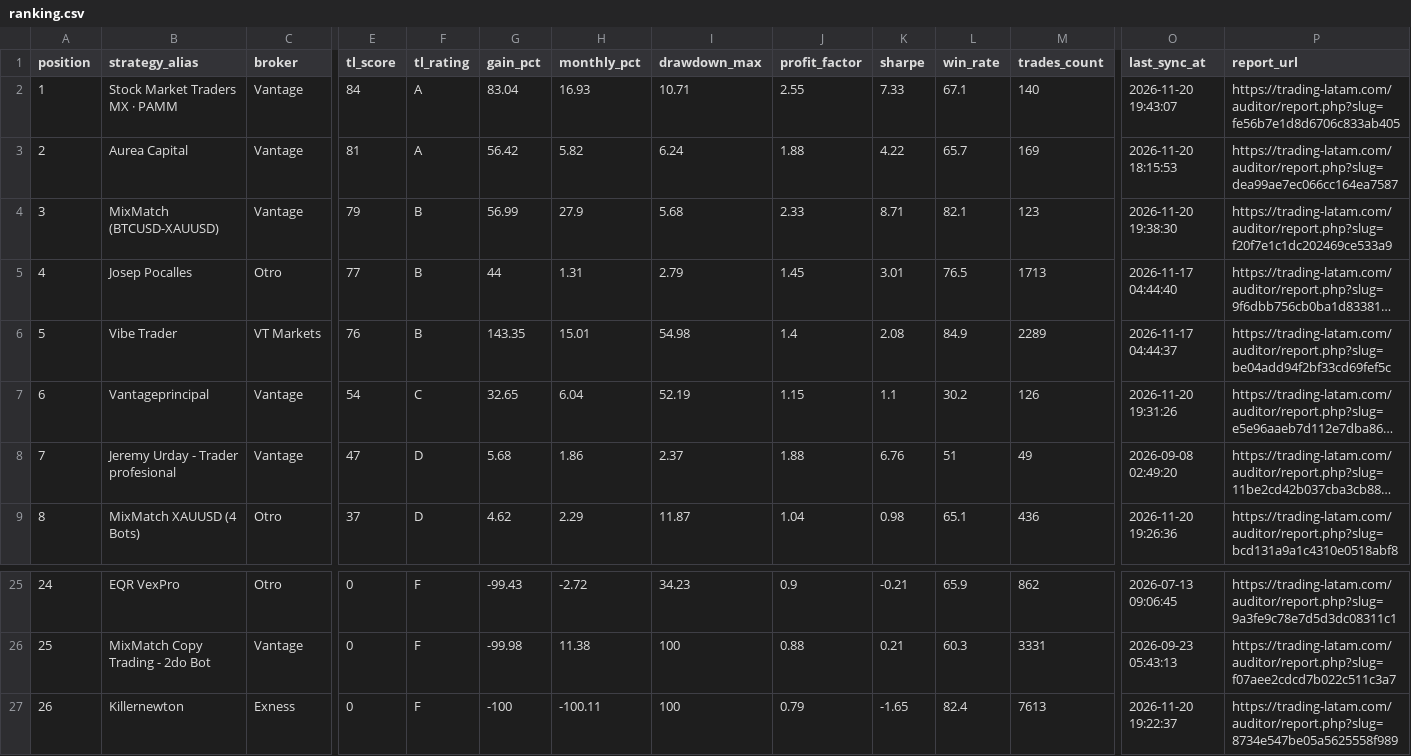
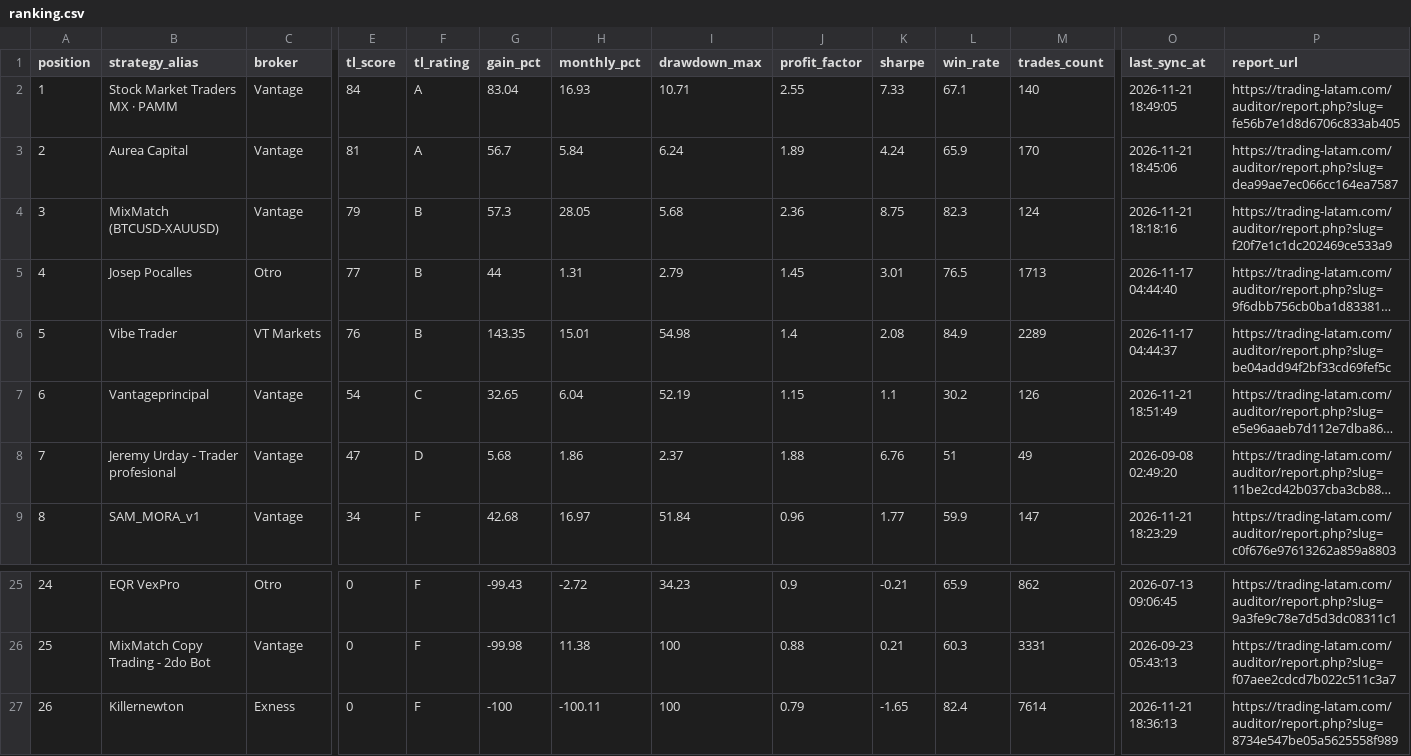
Before and after one commit to gerencia154/ranking-traders-latam, a CSV file: data/ranking.csv, drawn as a sheet; only a part is shown, gaps mark what is left out; long unchanged cells end in …; the diff covers the shown part only; the diff names each change by its address in the sheet, - before the commit and + after, or states it on an @@ line.

```diff
--- a/data/ranking.csv
+++ b/data/ranking.csv
-O2 (last_sync_at): 2026-11-20 19:43:07
+O2 (last_sync_at): 2026-11-21 18:49:05
-G3 (gain_pct): 56.42
+G3 (gain_pct): 56.7
-H3 (monthly_pct): 5.82
+H3 (monthly_pct): 5.84
-J3 (profit_factor): 1.88
+J3 (profit_factor): 1.89
-K3 (sharpe): 4.22
+K3 (sharpe): 4.24
-L3 (win_rate): 65.7
+L3 (win_rate): 65.9
-M3 (trades_count): 169
+M3 (trades_count): 170
-O3 (last_sync_at): 2026-11-20 18:15:53
+O3 (last_sync_at): 2026-11-21 18:45:06
-G4 (gain_pct): 56.99
+G4 (gain_pct): 57.3
-H4 (monthly_pct): 27.9
+H4 (monthly_pct): 28.05
-J4 (profit_factor): 2.33
+J4 (profit_factor): 2.36
-K4 (sharpe): 8.71
+K4 (sharpe): 8.75
-L4 (win_rate): 82.1
+L4 (win_rate): 82.3
-M4 (trades_count): 123
+M4 (trades_count): 124
-O4 (last_sync_at): 2026-11-20 19:38:30
+O4 (last_sync_at): 2026-11-21 18:18:16
-O7 (last_sync_at): 2026-11-20 19:31:26
+O7 (last_sync_at): 2026-11-21 18:51:49
-B9 (strategy_alias): MixMatch XAUUSD (4 Bots)
+B9 (strategy_alias): SAM_MORA_v1
-C9 (broker): Otro
+C9 (broker): Vantage
-E9 (tl_score): 37
+E9 (tl_score): 34
-F9 (tl_rating): D
+F9 (tl_rating): F
-G9 (gain_pct): 4.62
+G9 (gain_pct): 42.68
-H9 (monthly_pct): 2.29
+H9 (monthly_pct): 16.97
-I9 (drawdown_max): 11.87
+I9 (drawdown_max): 51.84
-J9 (profit_factor): 1.04
+J9 (profit_factor): 0.96
-K9 (sharpe): 0.98
+K9 (sharpe): 1.77
-L9 (win_rate): 65.1
+L9 (win_rate): 59.9
-M9 (trades_count): 436
+M9 (trades_count): 147
-O9 (last_sync_at): 2026-11-20 19:26:36
+O9 (last_sync_at): 2026-11-21 18:23:29
-P9 (report_url): https://trading-latam.com/auditor/report.php?slug=bcd131a9a1c4310e0518abf8
+P9 (report_url): https://trading-latam.com/auditor/report.php?slug=c0f676e97613262a859a8803
-M27 (trades_count): 7613
+M27 (trades_count): 7614
-O27 (last_sync_at): 2026-11-20 19:22:37
+O27 (last_sync_at): 2026-11-21 18:36:13
```
Also changed, not shown: 30 edited cells elsewhere in this file, 3 other files.
